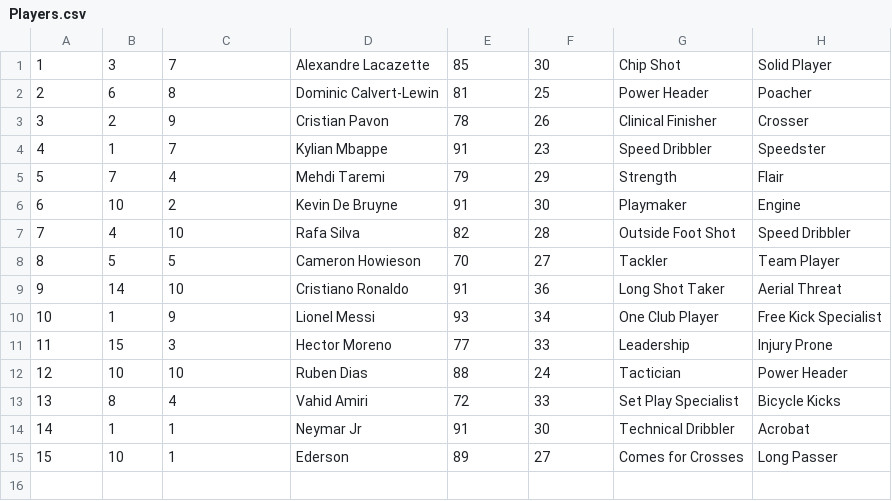
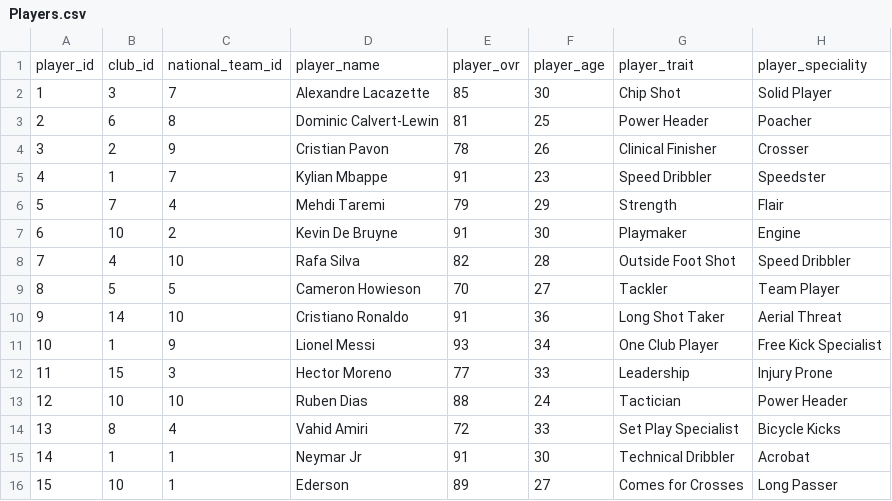
Before and after one commit to Tecatech/database-system-security, a CSV file: lab1-2/data/Players.csv, drawn as a sheet.

```diff
--- a/lab1-2/data/Players.csv
+++ b/lab1-2/data/Players.csv
@@ -1 +1,2 @@
+player_id,club_id,national_team_id,player_name,player_ovr,player_age,player_trait,player_speciality
 1,3,7,Alexandre Lacazette,85,30,Chip Shot,Solid Player
```
Also changed, not shown: lab1-2/data/Clubs.csv, lab1-2/data/Teams.csv, 2 other files.
